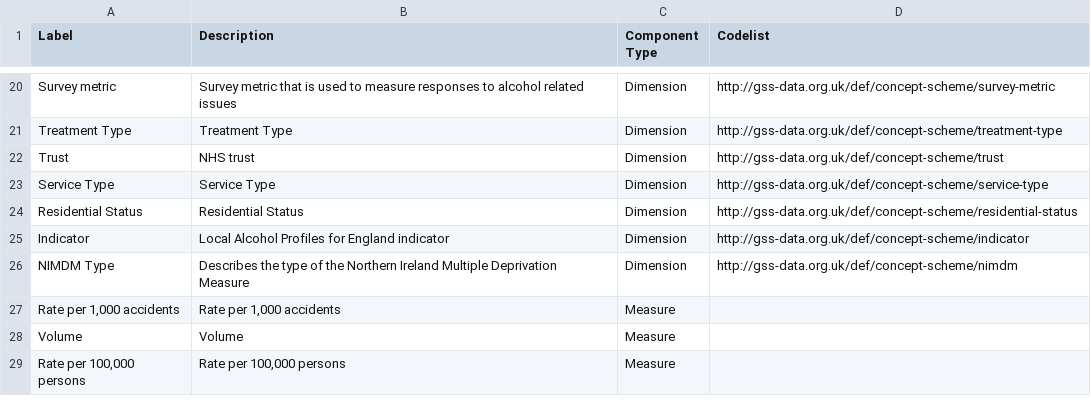
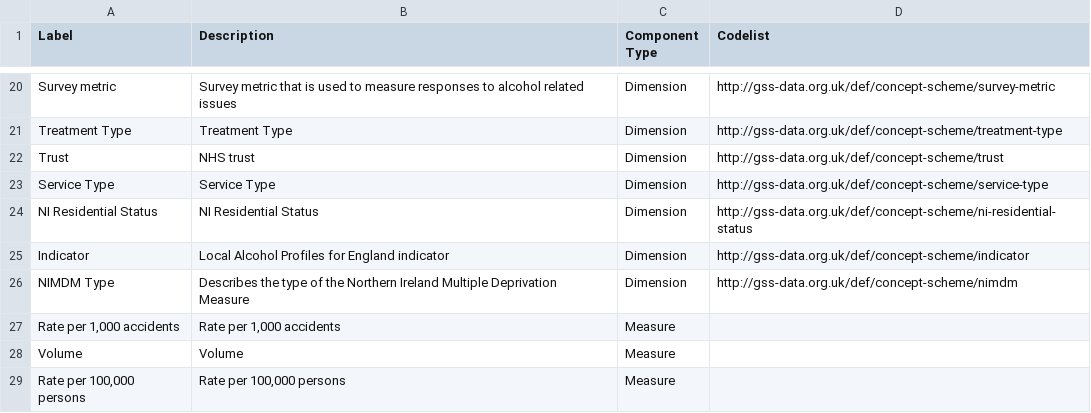
Before and after one commit to GSS-Cogs/ref_alcohol, a CSV file: components.csv, drawn as a sheet; only a part is shown, gaps mark what is left out.

Commit message:
Update components.csv
Changing Residential Status to NI Residential Status

```diff
--- a/components.csv
+++ b/components.csv
@@ -23,3 +23,3 @@ Trust,NHS trust,Dimension,http://gss-data.org.uk/def/concept-scheme/trust
 Service Type,Service Type,Dimension,http://gss-data.org.uk/def/concept-scheme/service-type
-Residential Status,Residential Status,Dimension,http://gss-data.org.uk/def/concept-scheme/residential-status
+NI Residential Status,NI Residential Status,Dimension,http://gss-data.org.uk/def/concept-scheme/ni-residential-status
 Indicator,Local Alcohol Profiles for England indicator,Dimension,http://gss-data.org.uk/def/concept-scheme/indicator
```
